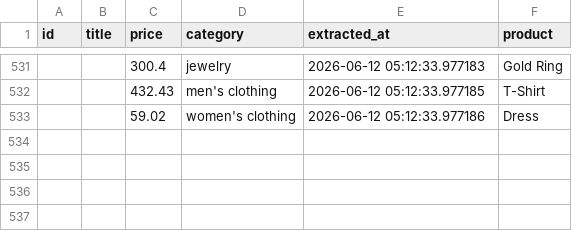
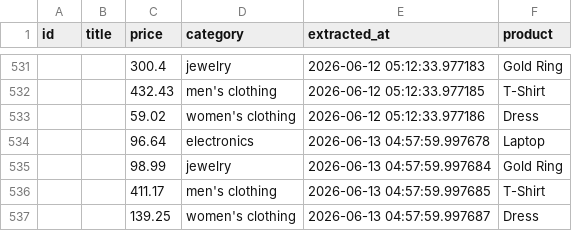
Before and after one commit to krithic616/ecommerce-price-pipeline, a CSV file: data/cleaned_data.csv, drawn as a sheet; only a part is shown, gaps mark what is left out; the diff names each change by its address in the sheet, - before the commit and + after, or states it on an @@ line.

```diff
--- a/data/cleaned_data.csv
+++ b/data/cleaned_data.csv
+row 534:  |  | 96.64 | electronics | 2026-06-13 04:57:59.997678 | Laptop
+row 535:  |  | 98.99 | jewelry | 2026-06-13 04:57:59.997684 | Gold Ring
+row 536:  |  | 411.17 | men's clothing | 2026-06-13 04:57:59.997685 | T-Shirt
+row 537:  |  | 139.25 | women's clothing | 2026-06-13 04:57:59.997687 | Dress
```
Also changed, not shown: data/raw_data.csv.
